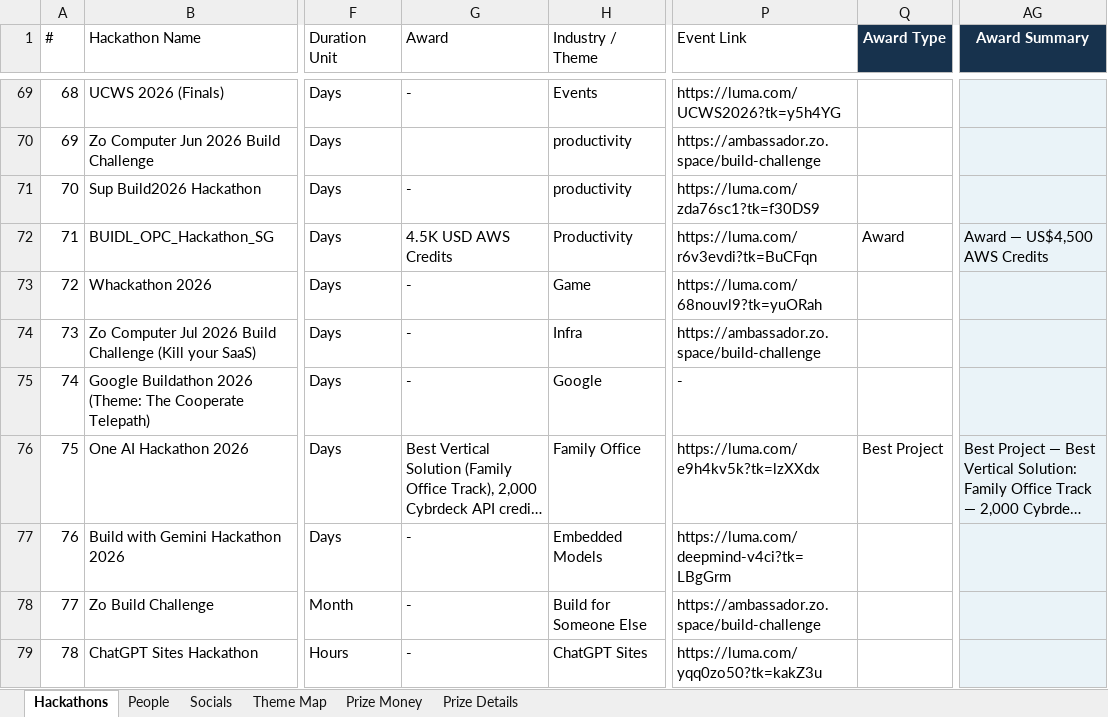
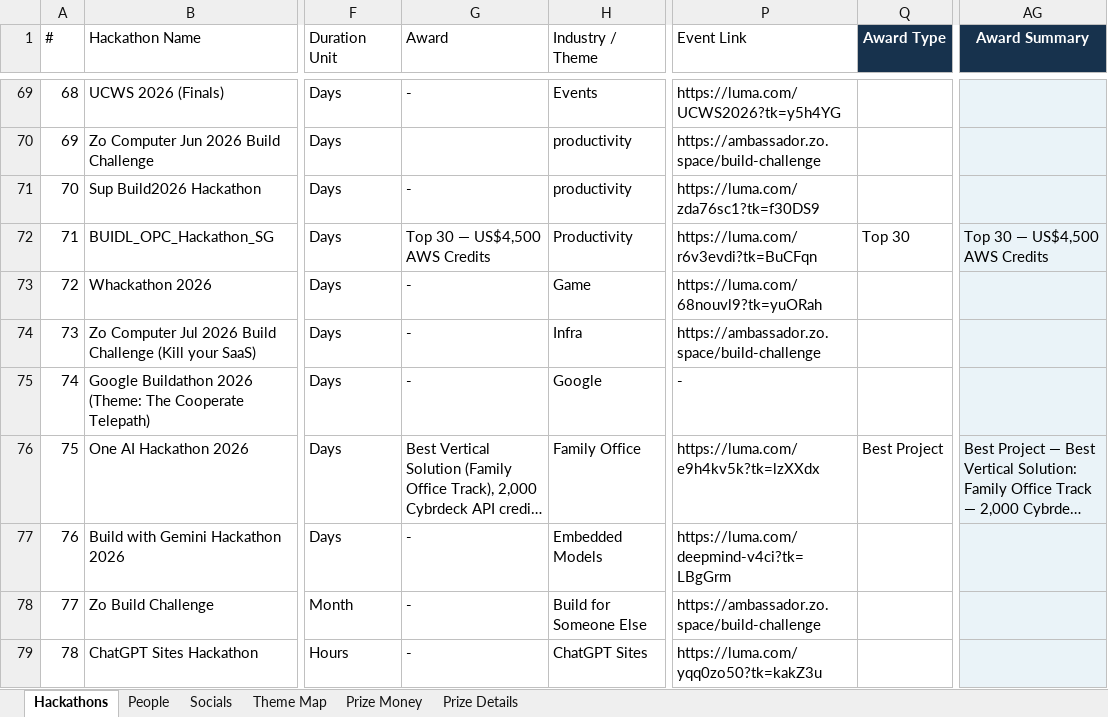
Before and after one commit to sayyidkhan/the100hackathoner, an Excel workbook: data/Hackathon CV.xlsx, sheet Hackathons, drawn as a sheet; only a part is shown, gaps mark what is left out; long unchanged cells end in …; values as stored, in another font and other column widths than the file's, no borders; the diff names each change by its address in the sheet, - before the commit and + after, or states it on an @@ line.

Commit message:
Correct OPC hackathon placement

```diff
--- a/data/Hackathon CV.xlsx (sheet Hackathons)
+++ b/data/Hackathon CV.xlsx (sheet Hackathons)
-G72 (Award): 4.5K USD AWS Credits
+G72 (Award): Top 30 — US$4,500 AWS Credits
-Q72 (Award Type): Award
+Q72 (Award Type): Top 30
-AG72 (Award Summary): Award — US$4,500 AWS Credits
+AG72 (Award Summary): Top 30 — US$4,500 AWS Credits
```
Also changed, not shown: sheet Prize Details, 2 other files.
